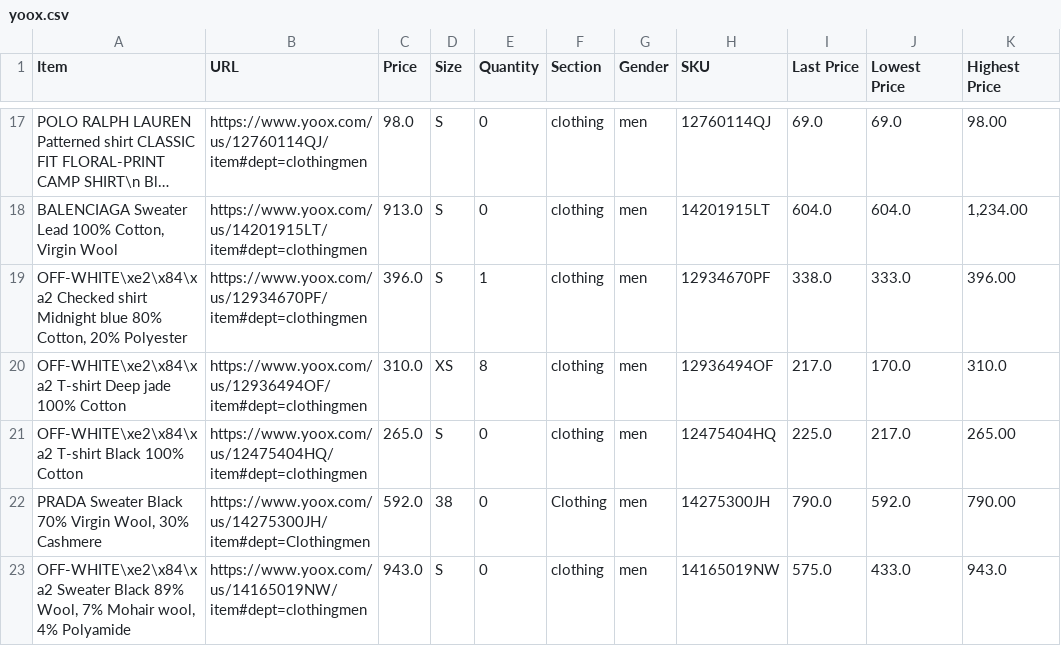
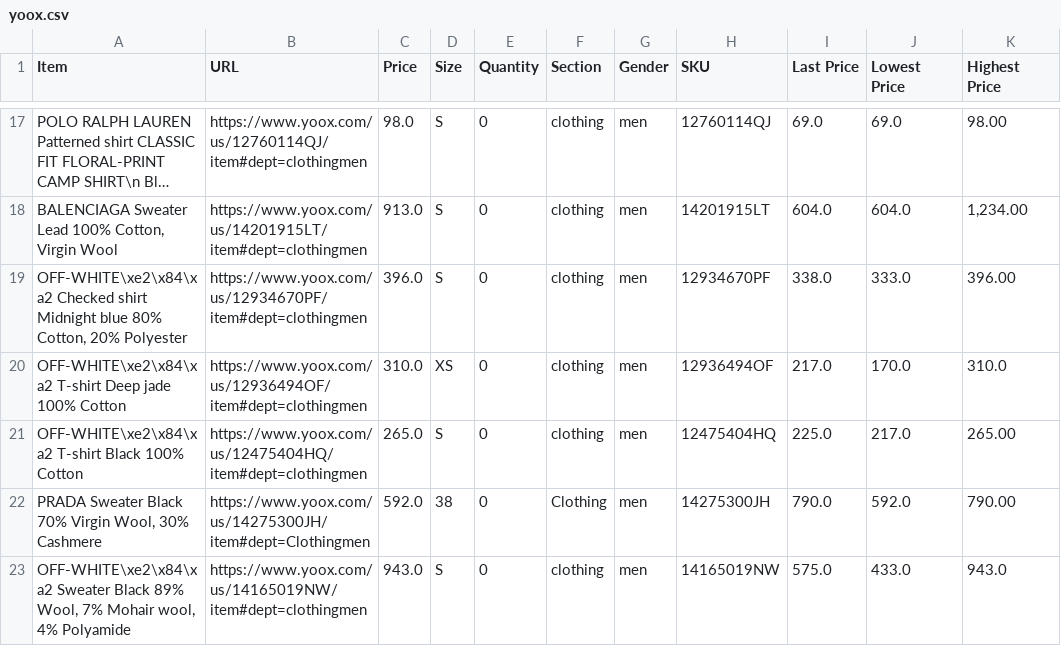
Before and after one commit to wilsonwong1990/Fashion-Tracker, a CSV file: store-csvs/yoox.csv, drawn as a sheet; only a part is shown, gaps mark what is left out; long unchanged cells end in …; the diff names each change by its address in the sheet, - before the commit and + after, or states it on an @@ line.

```diff
--- a/store-csvs/yoox.csv
+++ b/store-csvs/yoox.csv
-E19 (Quantity): 1
+E19 (Quantity): 0
-E20 (Quantity): 8
+E20 (Quantity): 0
```
